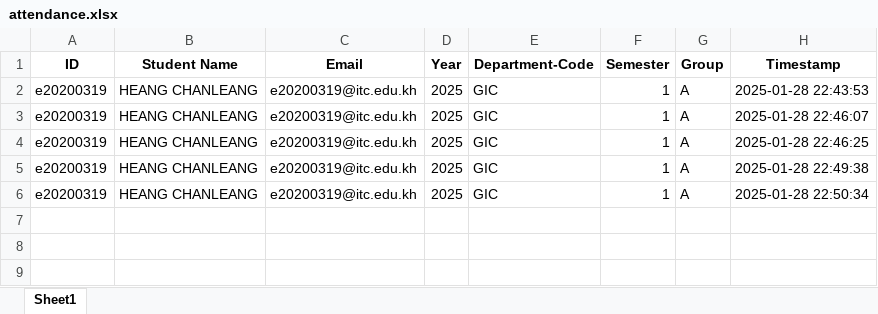
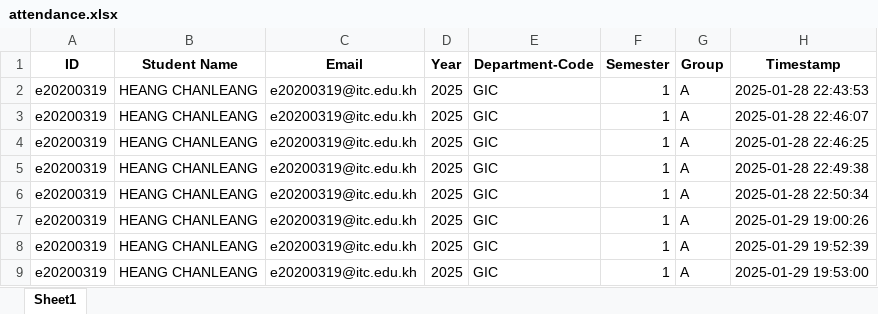
Before and after one commit to Mony-Ratanak/RealTimeFaceRecognitionGroup3, an Excel workbook: attendance.xlsx, sheet Sheet1, drawn as a sheet; values as stored, in another font and other column widths than the file's, no borders; the diff names each change by its address in the sheet, - before the commit and + after, or states it on an @@ line.

Commit message:
group in image

```diff
--- a/attendance.xlsx (sheet Sheet1)
+++ b/attendance.xlsx (sheet Sheet1)
+row 7: e20200319 | HEANG CHANLEANG | e20200319@itc.edu.kh | 2025 | GIC | 1 | A | 2025-01-29 19:00:26
+row 8: e20200319 | HEANG CHANLEANG | e20200319@itc.edu.kh | 2025 | GIC | 1 | A | 2025-01-29 19:52:39
+row 9: e20200319 | HEANG CHANLEANG | e20200319@itc.edu.kh | 2025 | GIC | 1 | A | 2025-01-29 19:53:00
```
Also changed, not shown: 3 other files.
